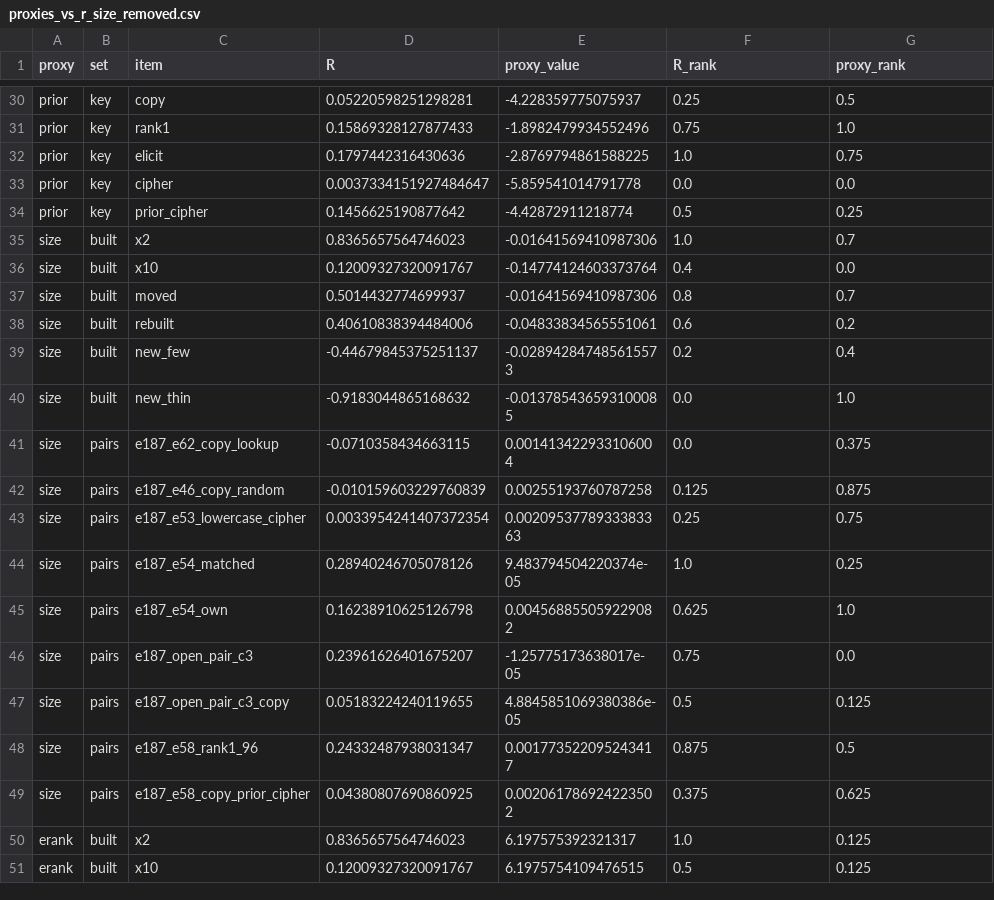
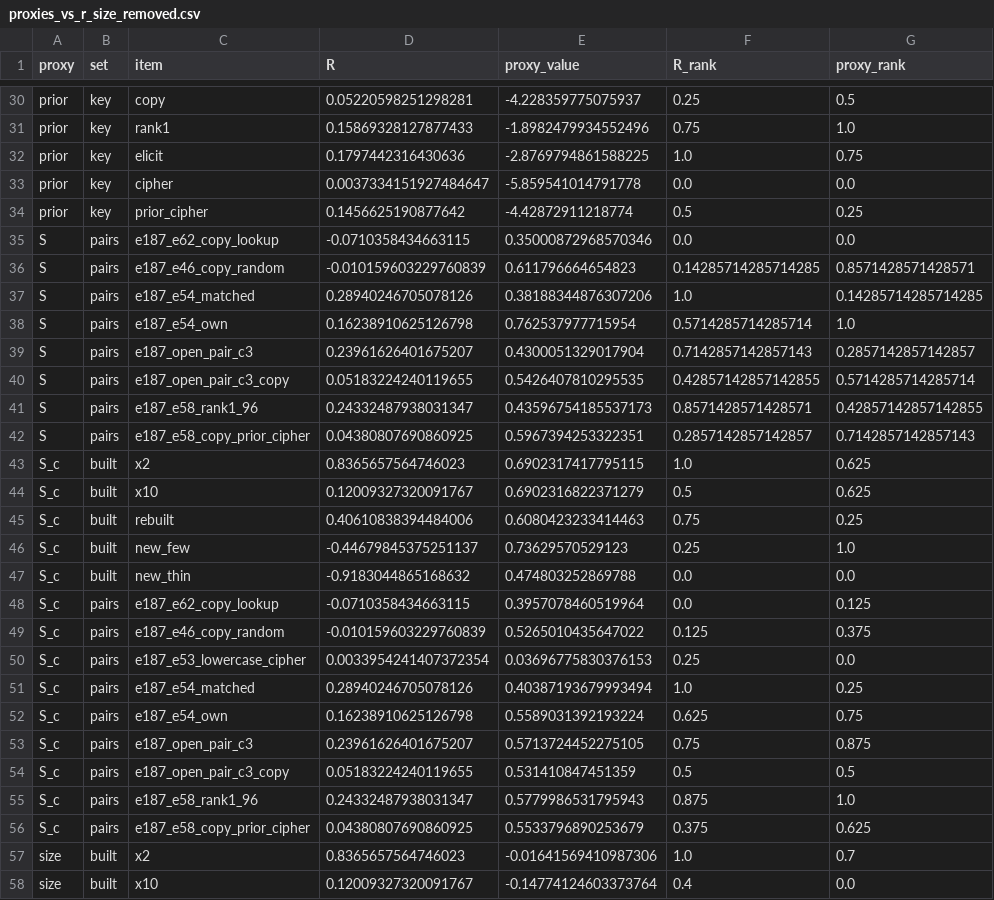
Before and after one commit to edwinagnew/commute-vpd, a CSV file: experiments/proxies_vs_r/figures/proxies_vs_r_size_removed.csv, drawn as a sheet; only a part is shown, gaps mark what is left out; the shorter side is filled out with more unchanged rows.

```diff
--- a/experiments/proxies_vs_r/figures/proxies_vs_r_size_removed.csv
+++ b/experiments/proxies_vs_r/figures/proxies_vs_r_size_removed.csv
@@ -34,2 +34,24 @@ prior,key,cipher,0.0037334151927484647,-5.859541014791778,0.0,0.0
 prior,key,prior_cipher,0.1456625190877642,-4.42872911218774,0.5,0.25
+S,pairs,e187_e62_copy_lookup,-0.0710358434663115,0.35000872968570346,0.0,0.0
+S,pairs,e187_e46_copy_random,-0.010159603229760839,0.611796664654823,0.14285714285714285,0.8571428571428571
+S,pairs,e187_e54_matched,0.28940246705078126,0.38188344876307206,1.0,0.14285714285714285
+S,pairs,e187_e54_own,0.16238910625126798,0.762537977715954,0.5714285714285714,1.0
+S,pairs,e187_open_pair_c3,0.23961626401675207,0.4300051329017904,0.7142857142857143,0.2857142857142857
+S,pairs,e187_open_pair_c3_copy,0.05183224240119655,0.5426407810295535,0.42857142857142855,0.5714285714285714
+S,pairs,e187_e58_rank1_96,0.24332487938031347,0.43596754185537173,0.8571428571428571,0.42857142857142855
+S,pairs,e187_e58_copy_prior_cipher,0.04380807690860925,0.5967394253322351,0.2857142857142857,0.7142857142857143
+S_c,built,x2,0.8365657564746023,0.6902317417795115,1.0,0.625
+S_c,built,x10,0.12009327320091767,0.6902316822371279,0.5,0.625
+S_c,built,rebuilt,0.40610838394484006,0.6080423233414463,0.75,0.25
+S_c,built,new_few,-0.44679845375251137,0.73629570529123,0.25,1.0
+S_c,built,new_thin,-0.9183044865168632,0.474803252869788,0.0,0.0
+S_c,pairs,e187_e62_copy_lookup,-0.0710358434663115,0.3957078460519964,0.0,0.125
+S_c,pairs,e187_e46_copy_random,-0.010159603229760839,0.5265010435647022,0.125,0.375
+S_c,pairs,e187_e53_lowercase_cipher,0.0033954241407372354,0.03696775830376153,0.25,0.0
+S_c,pairs,e187_e54_matched,0.28940246705078126,0.40387193679993494,1.0,0.25
+S_c,pairs,e187_e54_own,0.16238910625126798,0.5589031392193224,0.625,0.75
+S_c,pairs,e187_open_pair_c3,0.23961626401675207,0.5713724452275105,0.75,0.875
+S_c,pairs,e187_open_pair_c3_copy,0.05183224240119655,0.531410847451359,0.5,0.5
+S_c,pairs,e187_e58_rank1_96,0.24332487938031347,0.5779986531795943,0.875,1.0
+S_c,pairs,e187_e58_copy_prior_cipher,0.04380807690860925,0.5533796890253679,0.375,0.625
 size,built,x2,0.8365657564746023,-0.01641569410987306,1.0,0.7
```
Also changed, not shown: experiments/proxies_vs_r/figures/proxies_vs_r_normalised.csv, reports/analyses/2026-11-21_analysis_p2-51-proxies-vs-r.md.numbers.tsv, 8 other files.
